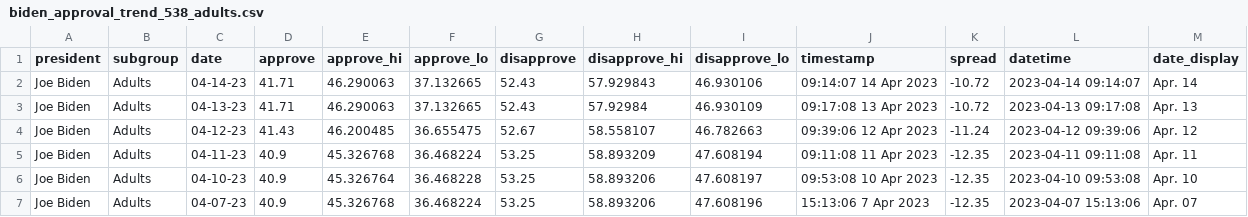
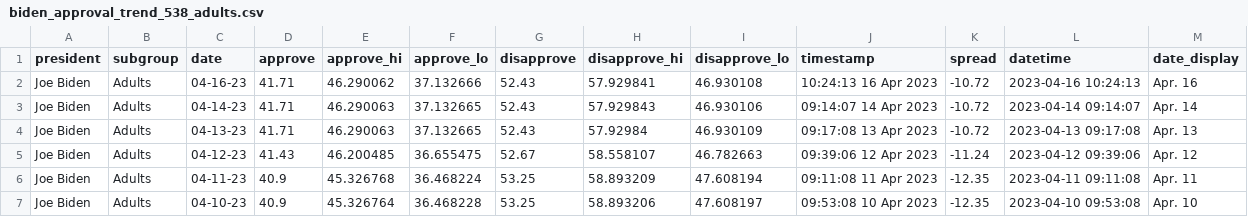
Before and after one commit to stiles/biden-polls, a CSV file: data/processed/biden_approval_trend_538_adults.csv, drawn as a sheet; only a part is shown; the shorter side is filled out with more unchanged rows; the diff names each change by its address in the sheet, - before the commit and + after, or states it on an @@ line.

```diff
--- a/data/processed/biden_approval_trend_538_adults.csv
+++ b/data/processed/biden_approval_trend_538_adults.csv
+row 2: Joe Biden | Adults | 04-16-23 | 41.71 | 46.290062 | 37.132666 | 52.43 | 57.929841 | 46.930108 | 10:24:13 16 Apr 2023 | -10.72 | 2023-04-16 10:24:13 | Apr. 16
```
Also changed, not shown: data/processed/biden_approval_trend_538_all_polls.csv, data/processed/biden_approval_trend_538_latest_adults.csv, 3 other files.
